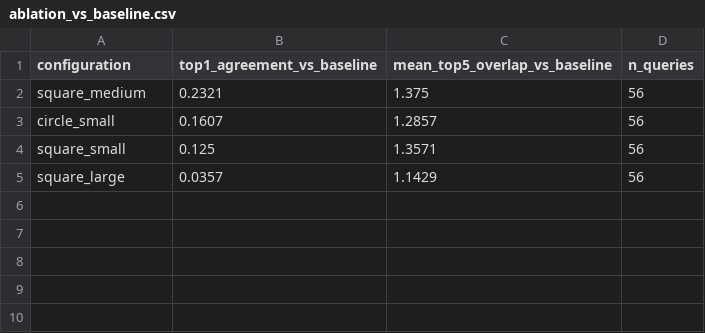
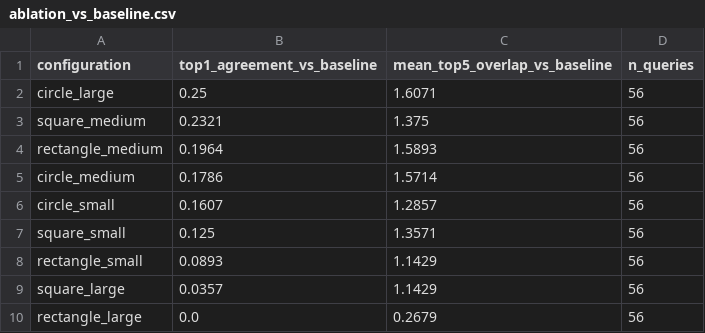
Before and after one commit to RanjanRamachandra/FRAME-Satellite-Retrieval, a CSV file: results/ablation_masks/ablation_vs_baseline.csv, drawn as a sheet; the diff names each change by its address in the sheet, - before the commit and + after, or states it on an @@ line.

```diff
--- a/results/ablation_masks/ablation_vs_baseline.csv
+++ b/results/ablation_masks/ablation_vs_baseline.csv
+row 2: circle_large | 0.25 | 1.6071 | 56
+row 4: rectangle_medium | 0.1964 | 1.5893 | 56
+row 5: circle_medium | 0.1786 | 1.5714 | 56
+row 8: rectangle_small | 0.0893 | 1.1429 | 56
+row 10: rectangle_large | 0.0 | 0.2679 | 56
```
Also changed, not shown: results/ablation_masks/ablation_method_summary.csv, 5 other files.
